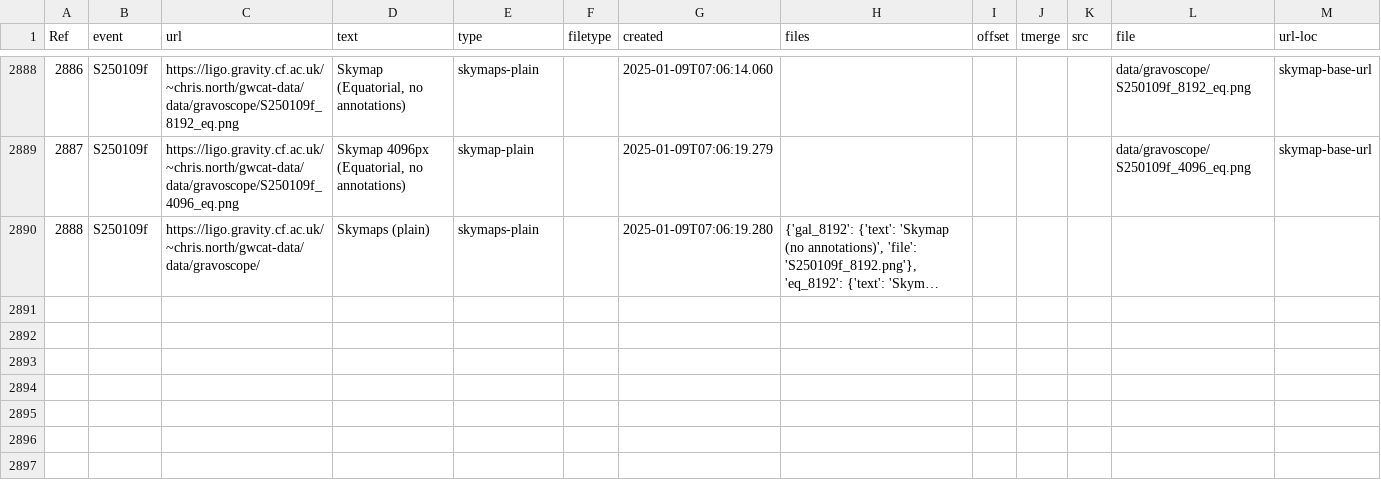
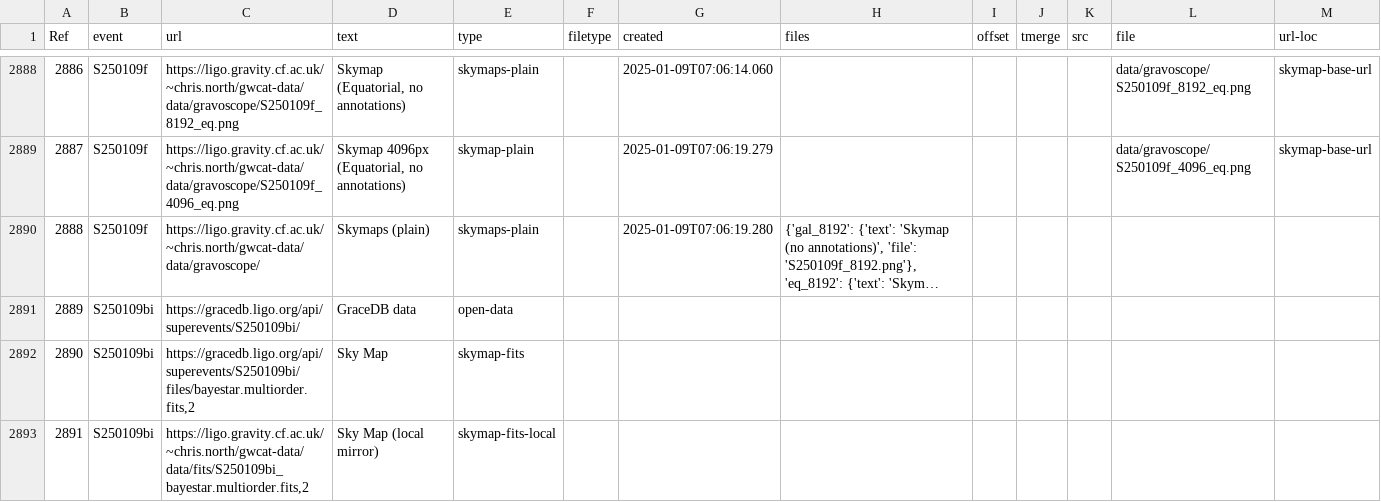
Before and after one commit to cardiffgravity/gwcat-data, a CSV file: docs/data/links.csv, drawn as a sheet; only a part is shown, gaps mark what is left out; long unchanged cells end in …; the diff names each change by its address in the sheet, - before the commit and + after, or states it on an @@ line.

Commit message:
data updated 2025-01-09_08:05:01_GMT (60 days)

```diff
--- a/docs/data/links.csv
+++ b/docs/data/links.csv
+row 2891: 2889 | S250109bi | https://gracedb.ligo.org/api/superevents/S250109bi/ | GraceDB data | open-data
+row 2892: 2890 | S250109bi | https://gracedb.ligo.org/api/superevents/S250109bi/files/bayestar.multiorder.fits,2 | Sky Map | skymap-fits
+row 2893: 2891 | S250109bi | https://ligo.gravity.cf.ac.uk/~chris.north/gwcat-data/data/fits/S250109bi_bayestar.multiorder.fits,2 | Sky Map (local mirror) | skymap-fits-local
```
Also changed, not shown: docs/data/gwosc_gracedb.csv, 12 other files.
